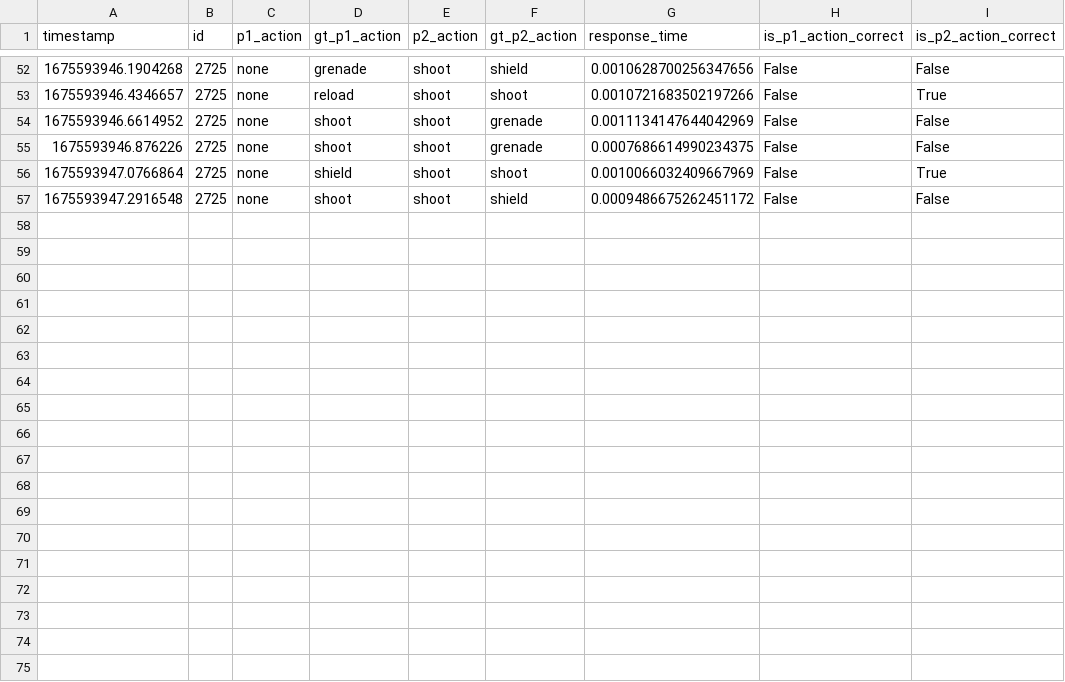
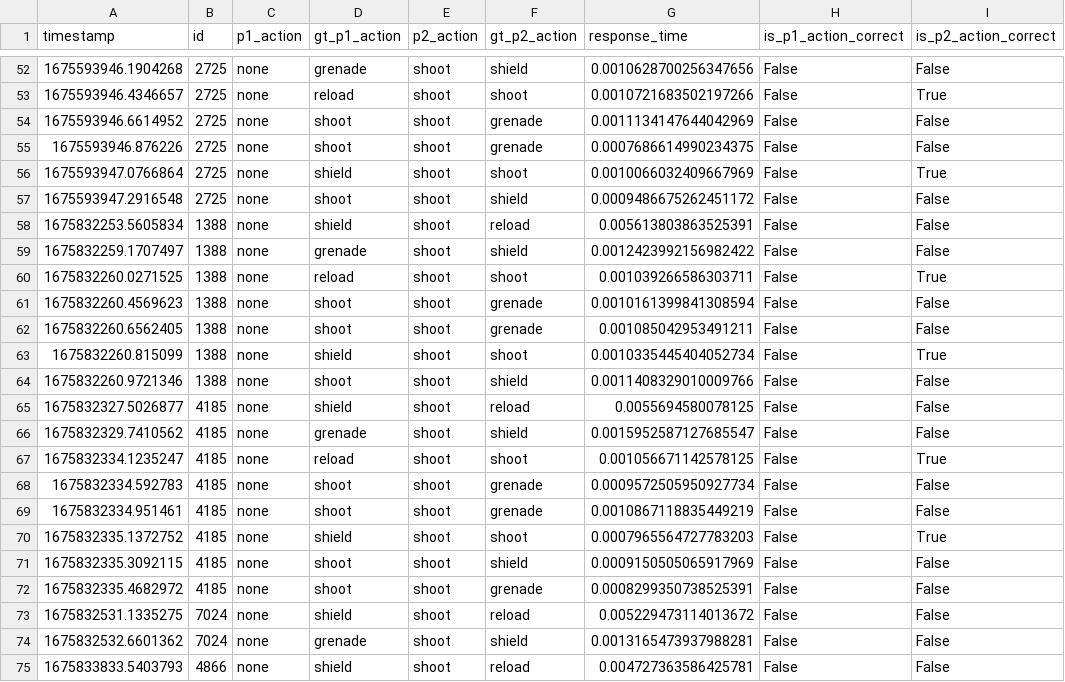
Before and after one commit to mayankp291/CG4002-Capstone-LaserTag-Plus, a CSV file: External Comms/eval_sever/evaluation_logs/grouplocalhost_cli_logs.csv, drawn as a sheet; only a part is shown, gaps mark what is left out; the diff names each change by its address in the sheet, - before the commit and + after, or states it on an @@ line.

```diff
--- a/External Comms/eval_sever/evaluation_logs/grouplocalhost_cli_logs.csv
+++ b/External Comms/eval_sever/evaluation_logs/grouplocalhost_cli_logs.csv
+row 58: 1675832253.5605834 | 1388 | none | shield | shoot | reload | 0.005613803863525391 | False | False
+row 59: 1675832259.1707497 | 1388 | none | grenade | shoot | shield | 0.0012423992156982422 | False | False
+row 60: 1675832260.0271525 | 1388 | none | reload | shoot | shoot | 0.001039266586303711 | False | True
+row 61: 1675832260.4569623 | 1388 | none | shoot | shoot | grenade | 0.0010161399841308594 | False | False
+row 62: 1675832260.6562405 | 1388 | none | shoot | shoot | grenade | 0.001085042953491211 | False | False
+row 63: 1675832260.815099 | 1388 | none | shield | shoot | shoot | 0.0010335445404052734 | False | True
+row 64: 1675832260.9721346 | 1388 | none | shoot | shoot | shield | 0.0011408329010009766 | False | False
+row 65: 1675832327.5026877 | 4185 | none | shield | shoot | reload | 0.0055694580078125 | False | False
+row 66: 1675832329.7410562 | 4185 | none | grenade | shoot | shield | 0.0015952587127685547 | False | False
+row 67: 1675832334.1235247 | 4185 | none | reload | shoot | shoot | 0.001056671142578125 | False | True
+row 68: 1675832334.592783 | 4185 | none | shoot | shoot | grenade | 0.0009572505950927734 | False | False
+row 69: 1675832334.951461 | 4185 | none | shoot | shoot | grenade | 0.0010867118835449219 | False | False
+row 70: 1675832335.1372752 | 4185 | none | shield | shoot | shoot | 0.0007965564727783203 | False | True
+row 71: 1675832335.3092115 | 4185 | none | shoot | shoot | shield | 0.0009150505065917969 | False | False
+row 72: 1675832335.4682972 | 4185 | none | shoot | shoot | grenade | 0.0008299350738525391 | False | False
+row 73: 1675832531.1335275 | 7024 | none | shield | shoot | reload | 0.005229473114013672 | False | False
+row 74: 1675832532.6601362 | 7024 | none | grenade | shoot | shield | 0.0013165473937988281 | False | False
+row 75: 1675833833.5403793 | 4866 | none | shield | shoot | reload | 0.004727363586425781 | False | False
```
Also changed, not shown: 7 other files.
